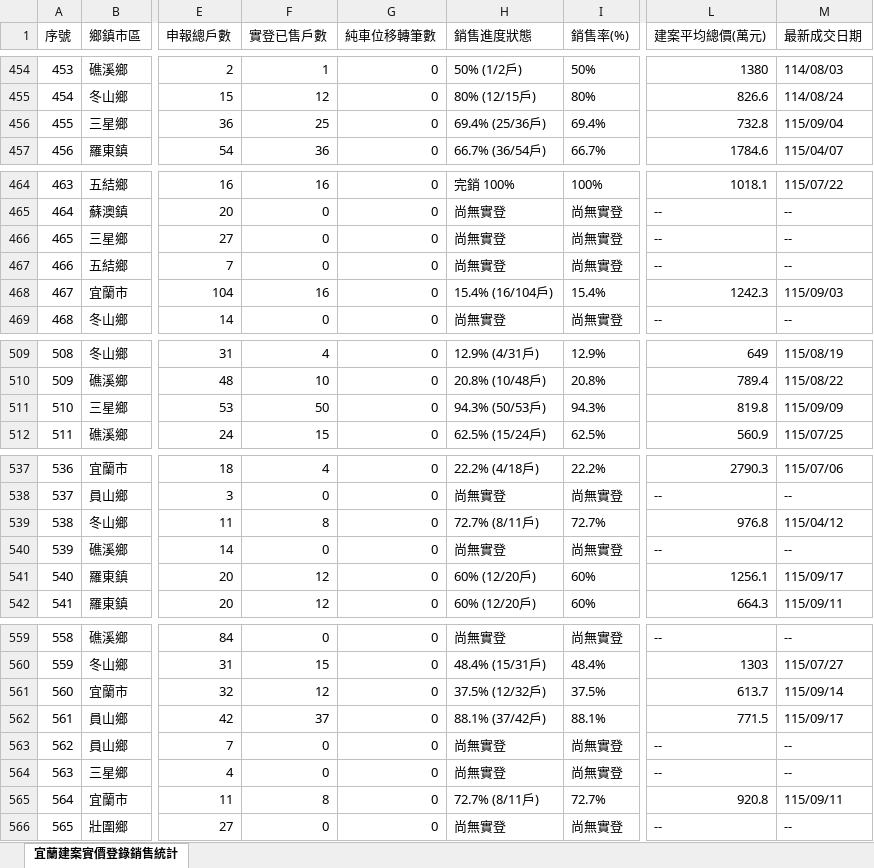
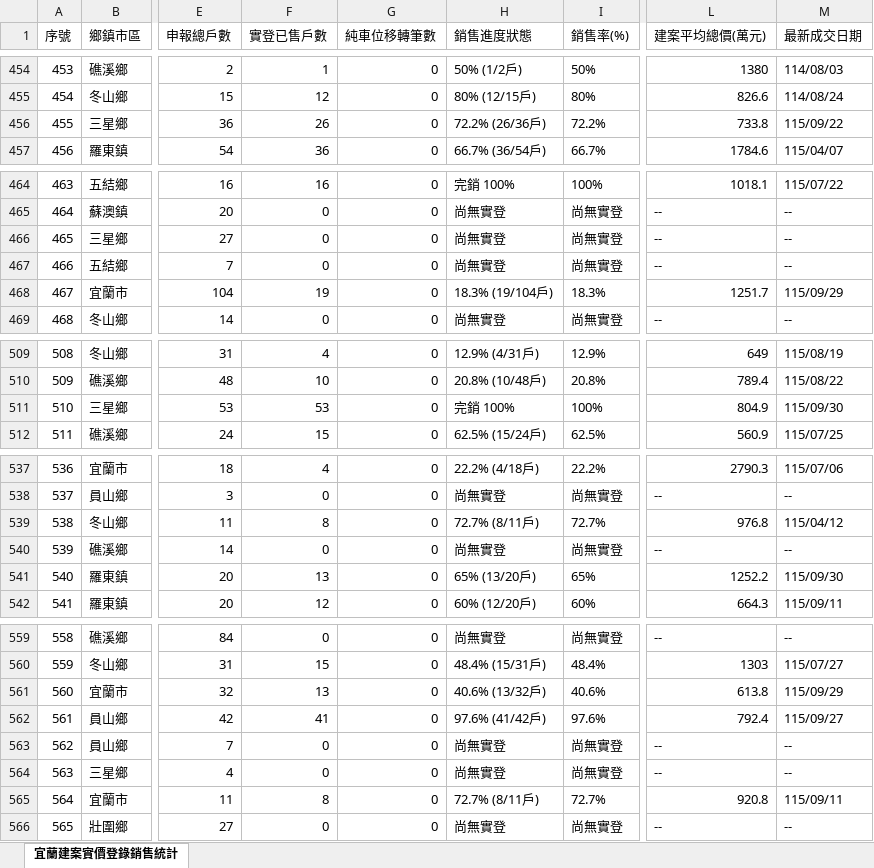
Before and after one commit to yilan-land-8866/yilan-buildings, an Excel workbook: 宜蘭建案實價登錄銷售統計.xlsx, sheet 宜蘭建案實價登錄銷售統計, drawn as a sheet; only a part is shown, gaps mark what is left out; values as stored, in another font and other column widths than the file's, no borders; the diff covers the shown part only; the diff names each change by its address in the sheet, - before the commit and + after, or states it on an @@ line.

```diff
--- a/宜蘭建案實價登錄銷售統計.xlsx (sheet 宜蘭建案實價登錄銷售統計)
+++ b/宜蘭建案實價登錄銷售統計.xlsx (sheet 宜蘭建案實價登錄銷售統計)
-F456 (實登已售戶數): 25
+F456 (實登已售戶數): 26
-H456 (銷售進度狀態): 69.4% (25/36戶)
+H456 (銷售進度狀態): 72.2% (26/36戶)
-I456 (銷售率(%)): 69.4%
+I456 (銷售率(%)): 72.2%
-L456 (建案平均總價(萬元)): 732.8
+L456 (建案平均總價(萬元)): 733.8
-M456 (最新成交日期): 115/09/04
+M456 (最新成交日期): 115/09/22
-F468 (實登已售戶數): 16
+F468 (實登已售戶數): 19
-H468 (銷售進度狀態): 15.4% (16/104戶)
+H468 (銷售進度狀態): 18.3% (19/104戶)
-I468 (銷售率(%)): 15.4%
+I468 (銷售率(%)): 18.3%
-L468 (建案平均總價(萬元)): 1242.3
+L468 (建案平均總價(萬元)): 1251.7
-M468 (最新成交日期): 115/09/03
+M468 (最新成交日期): 115/09/29
-F511 (實登已售戶數): 50
+F511 (實登已售戶數): 53
-H511 (銷售進度狀態): 94.3% (50/53戶)
+H511 (銷售進度狀態): 完銷 100%
-I511 (銷售率(%)): 94.3%
+I511 (銷售率(%)): 100%
-L511 (建案平均總價(萬元)): 819.8
+L511 (建案平均總價(萬元)): 804.9
-M511 (最新成交日期): 115/09/09
+M511 (最新成交日期): 115/09/30
-F541 (實登已售戶數): 12
+F541 (實登已售戶數): 13
-H541 (銷售進度狀態): 60% (12/20戶)
+H541 (銷售進度狀態): 65% (13/20戶)
-I541 (銷售率(%)): 60%
+I541 (銷售率(%)): 65%
-L541 (建案平均總價(萬元)): 1256.1
+L541 (建案平均總價(萬元)): 1252.2
-M541 (最新成交日期): 115/09/17
+M541 (最新成交日期): 115/09/30
-F561 (實登已售戶數): 12
+F561 (實登已售戶數): 13
-H561 (銷售進度狀態): 37.5% (12/32戶)
+H561 (銷售進度狀態): 40.6% (13/32戶)
-I561 (銷售率(%)): 37.5%
+I561 (銷售率(%)): 40.6%
-L561 (建案平均總價(萬元)): 613.7
+L561 (建案平均總價(萬元)): 613.8
-M561 (最新成交日期): 115/09/14
+M561 (最新成交日期): 115/09/29
-F562 (實登已售戶數): 37
+F562 (實登已售戶數): 41
-H562 (銷售進度狀態): 88.1% (37/42戶)
+H562 (銷售進度狀態): 97.6% (41/42戶)
-I562 (銷售率(%)): 88.1%
+I562 (銷售率(%)): 97.6%
-L562 (建案平均總價(萬元)): 771.5
+L562 (建案平均總價(萬元)): 792.4
-M562 (最新成交日期): 115/09/17
+M562 (最新成交日期): 115/09/27
```
Also changed, not shown: 75 edited cells elsewhere in this sheet, 4 other files.
